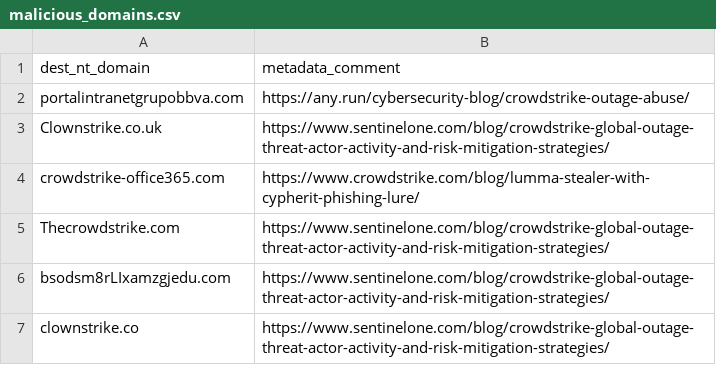
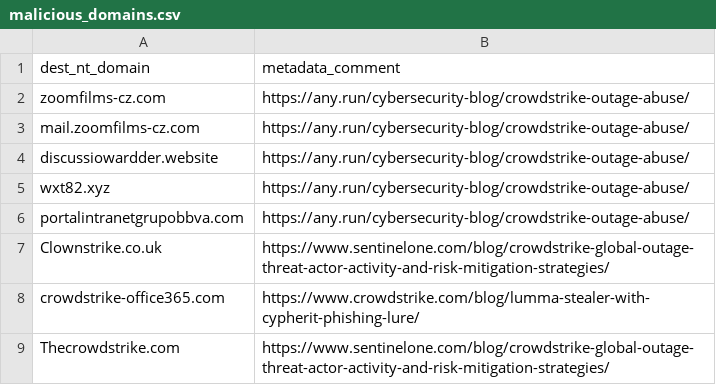
Before and after one commit to mthcht/Purpleteam, a CSV file: Detection/Threat Hunting/CROWDSTRIKE_BSOD_scams/IOCS/malicious_domains.csv, drawn as a sheet; only a part is shown; the shorter side is filled out with more unchanged rows.

Commit message:
Update malicious_domains.csv

```diff
--- a/Detection/Threat Hunting/CROWDSTRIKE_BSOD_scams/IOCS/malicious_domains.csv
+++ b/Detection/Threat Hunting/CROWDSTRIKE_BSOD_scams/IOCS/malicious_domains.csv
@@ -1,2 +1,6 @@
 dest_nt_domain,metadata_comment
+zoomfilms-cz.com,https://any.run/cybersecurity-blog/crowdstrike-outage-abuse/
+mail.zoomfilms-cz.com,https://any.run/cybersecurity-blog/crowdstrike-outage-abuse/
+discussiowardder.website,https://any.run/cybersecurity-blog/crowdstrike-outage-abuse/
+wxt82.xyz,https://any.run/cybersecurity-blog/crowdstrike-outage-abuse/
 portalintranetgrupobbva.com,https://any.run/cybersecurity-blog/crowdstrike-outage-abuse/
```
